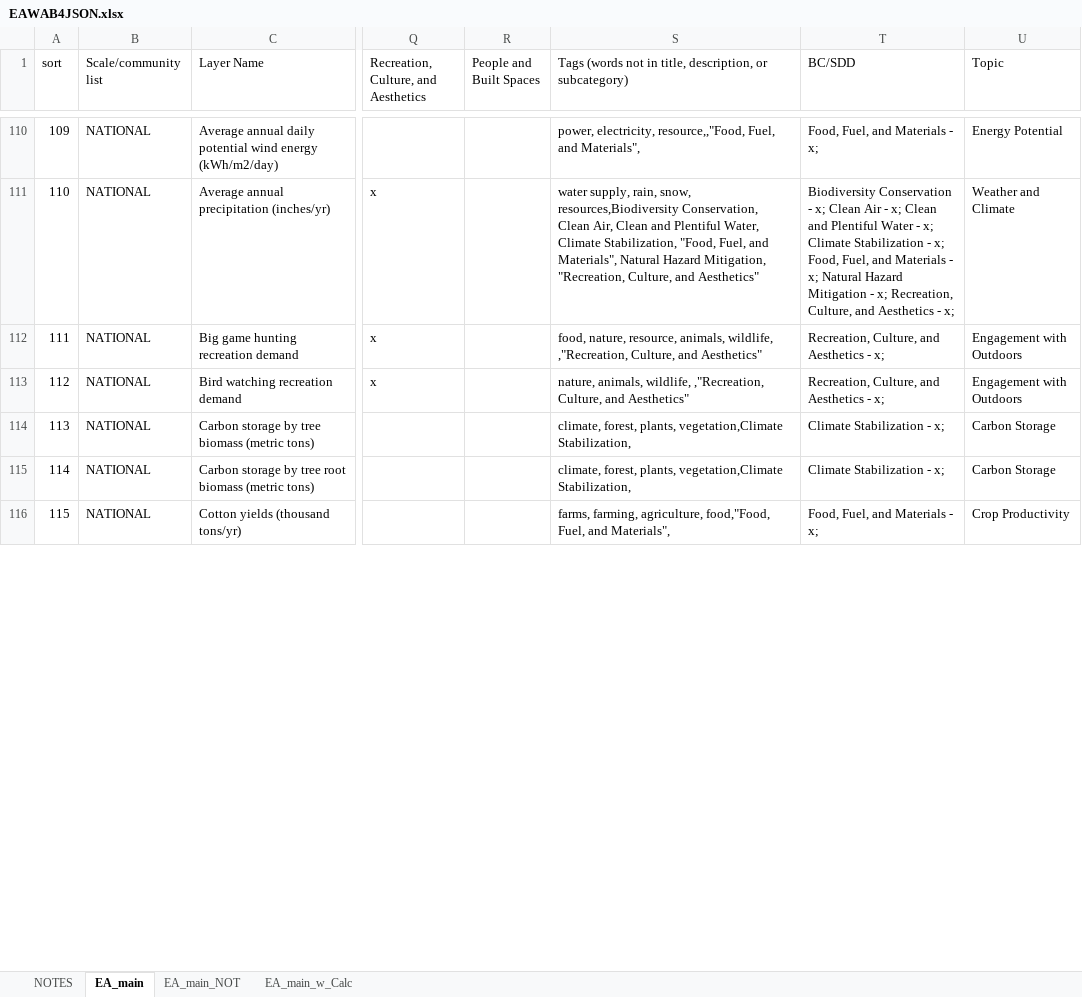
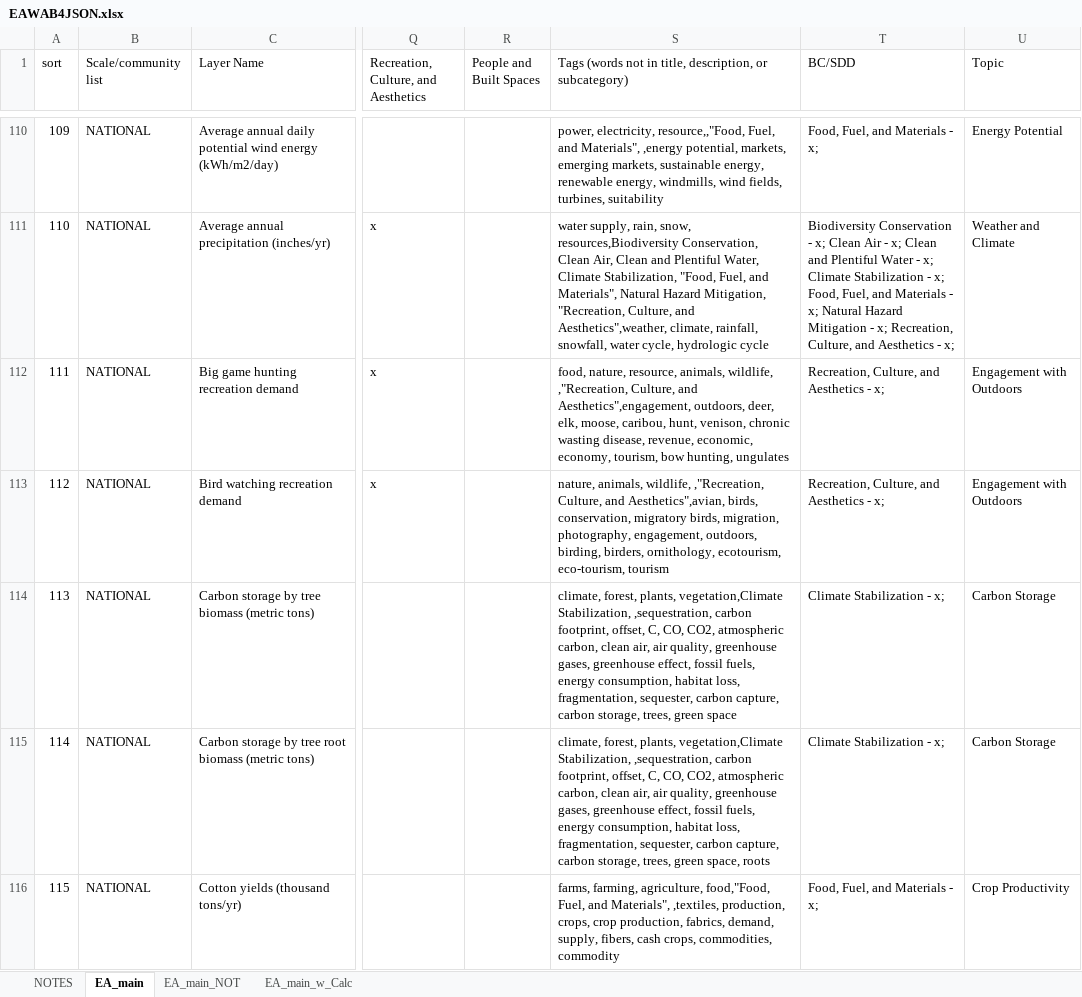
Before and after one commit to USEPA/EnviroAtlas_JSApp, an Excel workbook: scripts/EAWAB4JSON.xlsx, sheet EA_main, drawn as a sheet; only a part is shown, gaps mark what is left out; values as stored, in another font and other column widths than the file's, no cell formats; the diff covers the shown part only; the diff names each change by its address in the sheet, - before the commit and + after, or states it on an @@ line.

```diff
--- a/scripts/EAWAB4JSON.xlsx (sheet EA_main)
+++ b/scripts/EAWAB4JSON.xlsx (sheet EA_main)
-S110: …and Materials",
+S110: …and Materials", ,energy potential, markets, emerging markets, sustainable energy, renewable energy, windmills, wind fields, turbines, suitability
-S111: …Culture, and Aesthetics"
+S111: …Culture, and Aesthetics",weather, climate, rainfall, snowfall, water cycle, hydrologic cycle
-S112: …Culture, and Aesthetics"
+S112: …Culture, and Aesthetics",engagement, outdoors, deer, elk, moose, caribou, hunt, venison, chronic wasting disease, revenue, economic, economy, tourism, bow hunting, ungulates
-S113: …Culture, and Aesthetics"
+S113: …Culture, and Aesthetics",avian, birds, conservation, migratory birds, migration, photography, engagement, outdoors, birding, birders, ornithology, ecotourism, eco-tourism, tourism
-S114: …vegetation,Climate Stabilization,
+S114: …vegetation,Climate Stabilization, ,sequestration, carbon footprint, offset, C, CO, CO2, atmospheric carbon, clean air, air quality, greenhouse gases, greenhouse effect, fossil fuels, energy consumption, habitat loss, fragmentation, sequester, carbon capture, carbon storage, trees, green space
-S115: …vegetation,Climate Stabilization,
+S115: …vegetation,Climate Stabilization, ,sequestration, carbon footprint, offset, C, CO, CO2, atmospheric carbon, clean air, air quality, greenhouse gases, greenhouse effect, fossil fuels, energy consumption, habitat loss, fragmentation, sequester, carbon capture, carbon storage, trees, green space, roots
-S116: …and Materials",
+S116: …and Materials", ,textiles, production, crops, crop production, fabrics, demand, supply, fibers, cash crops, commodities, commodity
```
Also changed, not shown: 31 added rows and 514 edited cells elsewhere in this sheet, sheet EA_main_w_Calc, cell formats, formulas that keep their value, scripts/EAWAB4JSON_PROD_wab211.xlsx, 3 other files.
